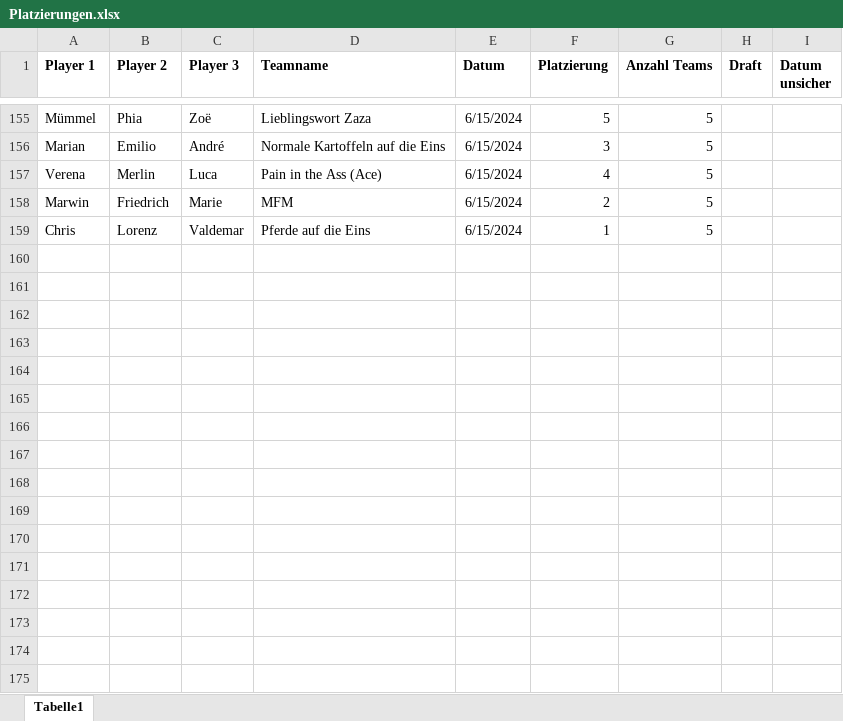
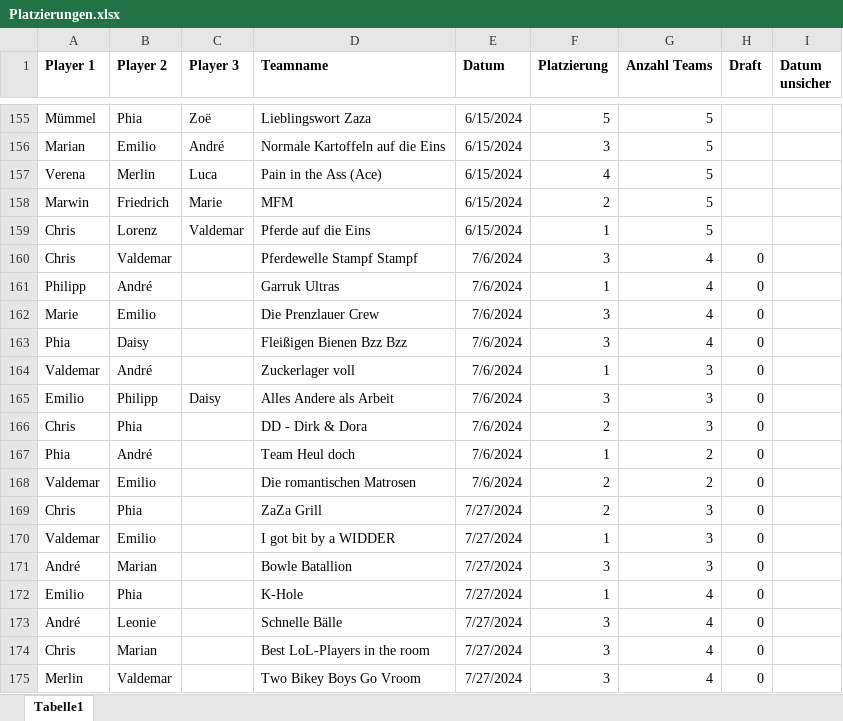
Before and after one commit to njctn/werfen, an Excel workbook: Platzierungen.xlsx, sheet Tabelle1, drawn as a sheet; only a part is shown, gaps mark what is left out; values as stored, in another font and other column widths than the file's, no borders; the diff names each change by its address in the sheet, - before the commit and + after, or states it on an @@ line.

```diff
--- a/Platzierungen.xlsx (sheet Tabelle1)
+++ b/Platzierungen.xlsx (sheet Tabelle1)
+row 160: Chris | Valdemar |  | Pferdewelle Stampf Stampf | 7/6/2024 | 3 | 4 | 0
+row 161: Philipp | André |  | Garruk Ultras | 7/6/2024 | 1 | 4 | 0
+row 162: Marie | Emilio |  | Die Prenzlauer Crew | 7/6/2024 | 3 | 4 | 0
+row 163: Phia | Daisy |  | Fleißigen Bienen Bzz Bzz | 7/6/2024 | 3 | 4 | 0
+row 164: Valdemar | André |  | Zuckerlager voll | 7/6/2024 | 1 | 3 | 0
+row 165: Emilio | Philipp | Daisy | Alles Andere als Arbeit | 7/6/2024 | 3 | 3 | 0
+row 166: Chris | Phia |  | DD - Dirk & Dora | 7/6/2024 | 2 | 3 | 0
+row 167: Phia | André |  | Team Heul doch | 7/6/2024 | 1 | 2 | 0
+row 168: Valdemar | Emilio |  | Die romantischen Matrosen | 7/6/2024 | 2 | 2 | 0
+row 169: Chris | Phia |  | ZaZa Grill | 7/27/2024 | 2 | 3 | 0
+row 170: Valdemar | Emilio |  | I got bit by a WIDDER | 7/27/2024 | 1 | 3 | 0
+row 171: André | Marian |  | Bowle Batallion | 7/27/2024 | 3 | 3 | 0
+row 172: Emilio | Phia |  | K-Hole | 7/27/2024 | 1 | 4 | 0
+row 173: André | Leonie |  | Schnelle Bälle | 7/27/2024 | 3 | 4 | 0
+row 174: Chris | Marian |  | Best LoL-Players in the room | 7/27/2024 | 3 | 4 | 0
+row 175: Merlin | Valdemar |  | Two Bikey Boys Go Vroom | 7/27/2024 | 3 | 4 | 0
```
Also changed, not shown: Spiele.xlsx, 1 other file.
